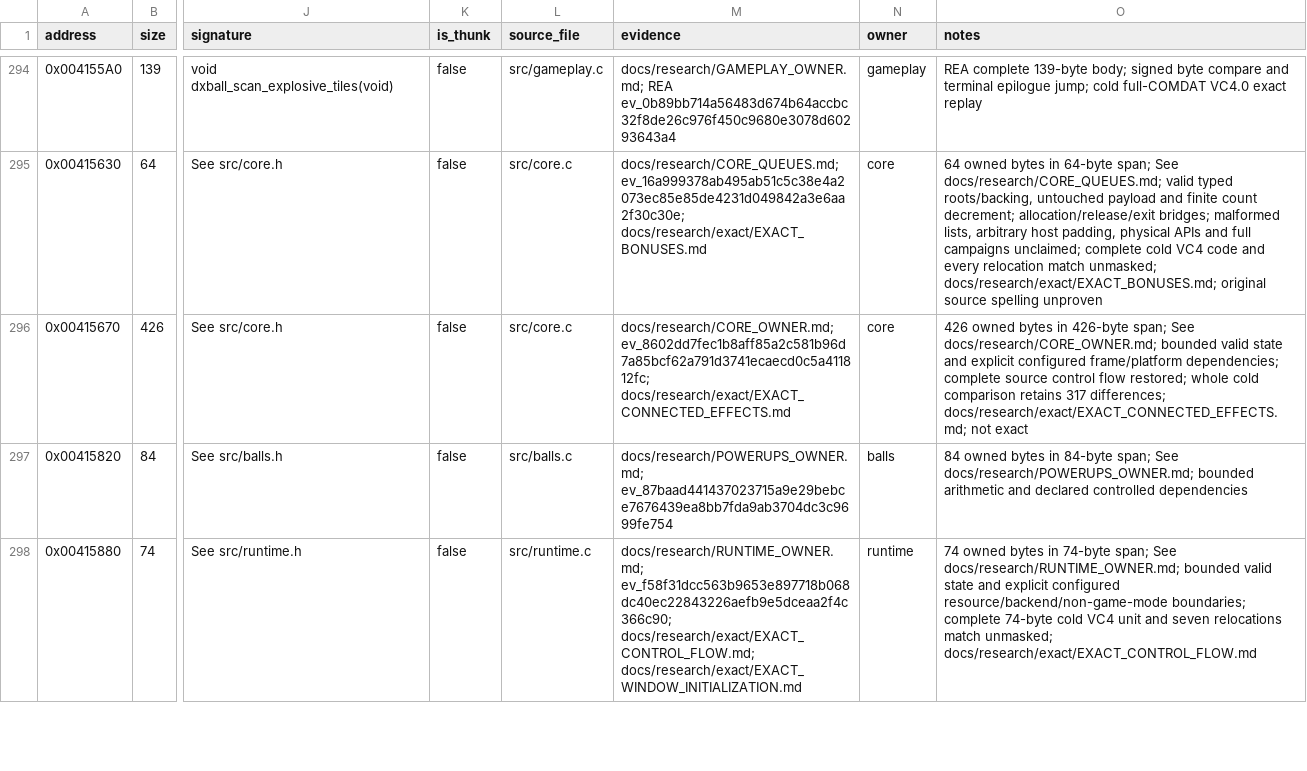
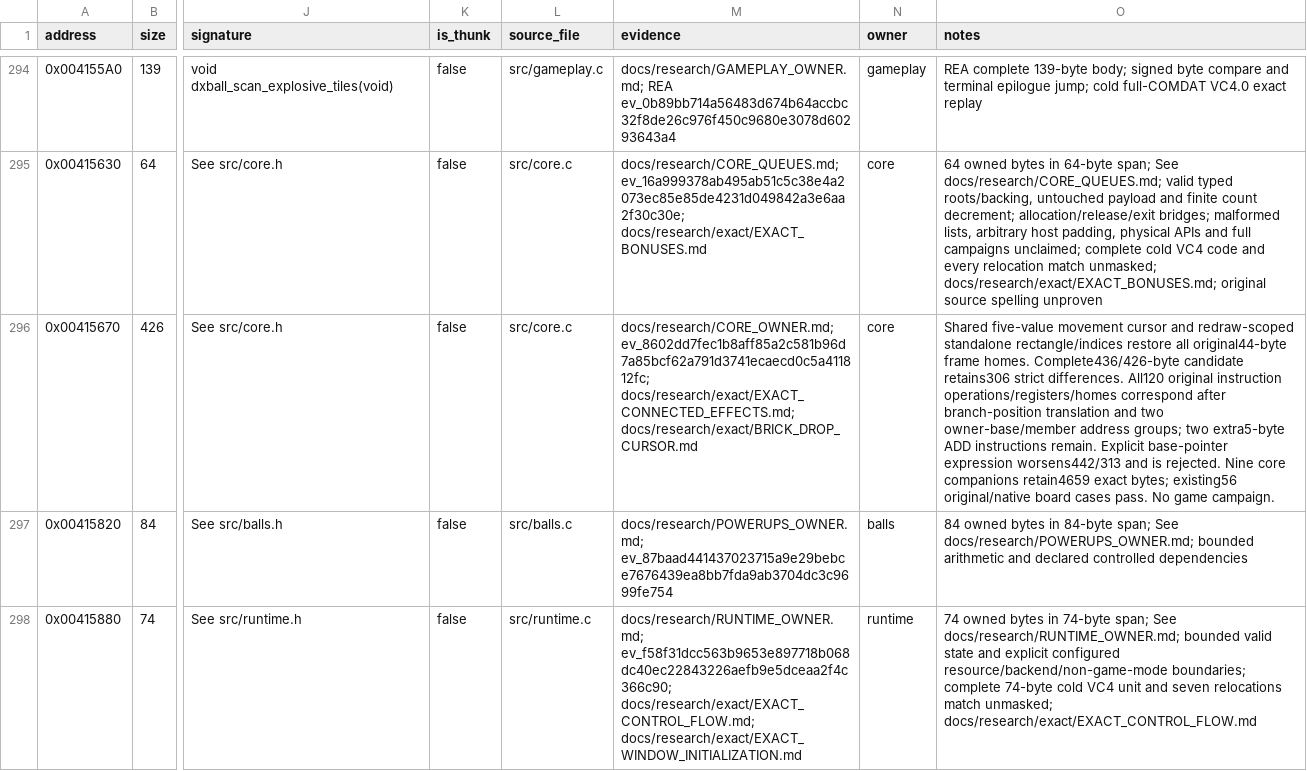
Before and after one commit to N0zoM1z0/dx-ball, a CSV file: config/functions.csv, drawn as a sheet; only a part is shown, gaps mark what is left out; the diff names each change by its address in the sheet, - before the commit and + after, or states it on an @@ line.

Commit message:
gpt-6.1-sol: Restore brick drop cursor and redraw storage
Restore all original homes in the 44-byte frame. Full saved-REA correspondence accounts for 120 original operations and registers; two extra five-byte owner/member additions remain in the unmasked 436/426-byte comparison. Preserve nine accepted core functions and all 225 exact closures. Fifty shipped-board and six existing filled-board cases, Linux/MinGW builds and VC4 relink pass. Close unchanged glyph-scope, triangle-span and height-projection models, retaining their products before canonical hash restoration. Compress completed private copies and preserve unique evidence. No game campaign.

```diff
--- a/config/functions.csv
+++ b/config/functions.csv
-M296 (evidence): docs/research/CORE_OWNER.md; ev_8602dd7fec1b8aff85a2c581b96d7a85bcf62a791d3741ecaecd0c5a411812fc; docs/research/exact/EXACT_CONNECTED_EFFECTS.md
+M296 (evidence): docs/research/CORE_OWNER.md; ev_8602dd7fec1b8aff85a2c581b96d7a85bcf62a791d3741ecaecd0c5a411812fc; docs/research/exact/EXACT_CONNECTED_EFFECTS.md; docs/research/exact/BRICK_DROP_CURSOR.md
-O296 (notes): 426 owned bytes in 426-byte span; See docs/research/CORE_OWNER.md; bounded valid state and explicit configured frame/platform dependencies; complete source control flow restored; whole cold comparison retains 317 differences; docs/research/exact/EXACT_CONNECTED_EFFECTS.md; not exact
+O296 (notes): Shared five-value movement cursor and redraw-scoped standalone rectangle/indices restore all original44-byte frame homes. Complete436/426-byte candidate retains306 strict differences. All120 original instruction operations/registers/homes correspond after branch-position translation and two owner-base/member address groups; two extra5-byte ADD instructions remain. Explicit base-pointer expression worsens442/313 and is rejected. Nine core companions retain4659 exact bytes; existing56 original/native board cases pass. No game campaign.
```
Also changed, not shown: config/matches.csv, 7 other files.
